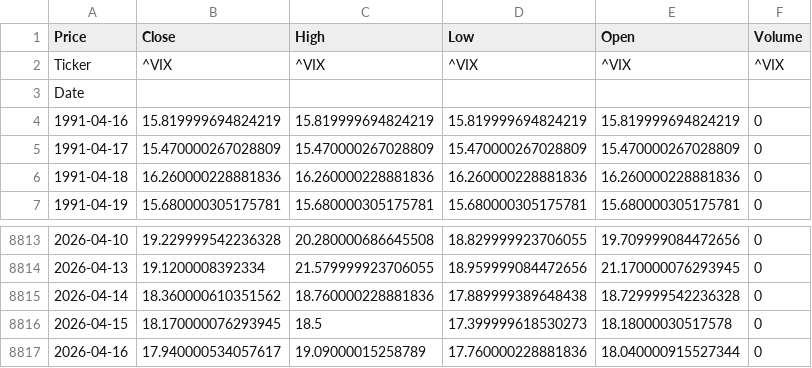
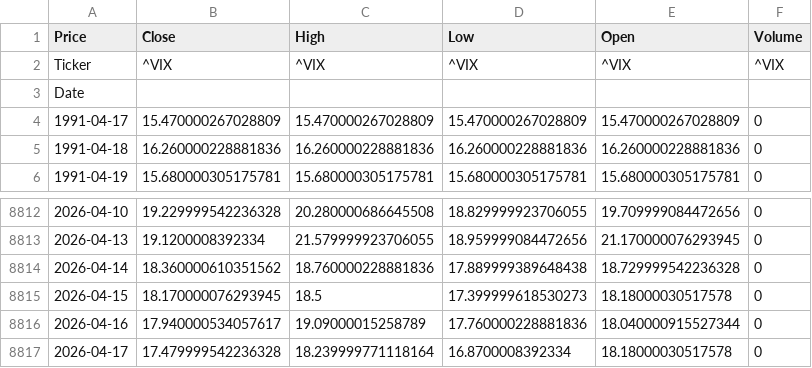
Before and after one commit to VAISHNAVISARANGA/VixEn-Quant, a CSV file: vix.csv, drawn as a sheet; only a part is shown, gaps mark what is left out.

```diff
--- a/vix.csv
+++ b/vix.csv
@@ -3,3 +3,2 @@ Ticker,^VIX,^VIX,^VIX,^VIX,^VIX
 Date,,,,,
-1991-04-16,15.819999694824219,15.819999694824219,15.819999694824219,15.819999694824219,0
 1991-04-17,15.470000267028809,15.470000267028809,15.470000267028809,15.470000267028809,0
@@ -8817 +8816,2 @@ Date,,,,,
 2026-04-16,17.940000534057617,19.09000015258789,17.760000228881836,18.040000915527344,0
+2026-04-17,17.479999542236328,18.239999771118164,16.8700008392334,18.18000030517578,0
```
Also changed, not shown: spy.csv.
